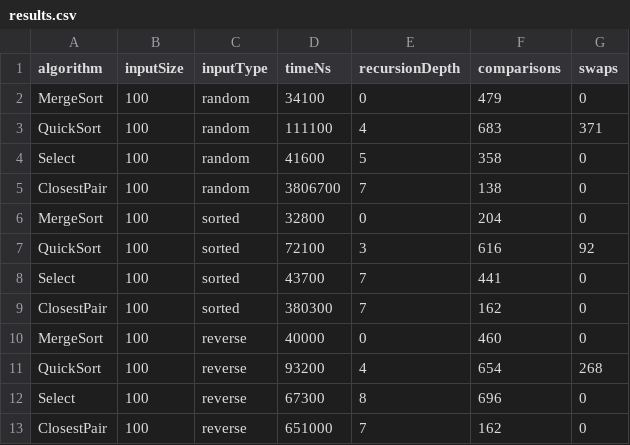
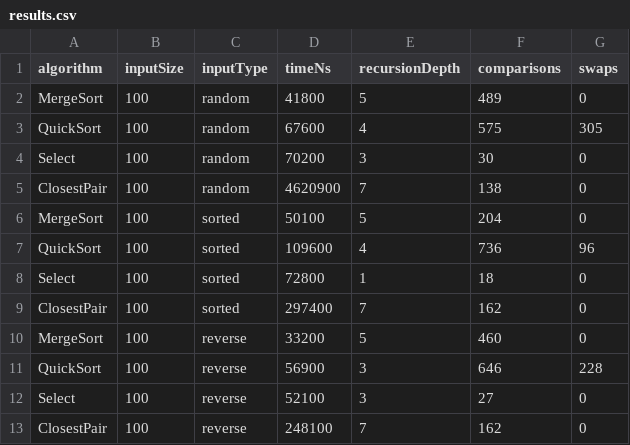
Before and after one commit to Dayglovv/Assignment1DAA, a CSV file: results/results.csv, drawn as a sheet; only a part is shown; the diff covers the shown part only.

```diff
--- a/results/results.csv
+++ b/results/results.csv
@@ -1,13 +1,13 @@
 algorithm,inputSize,inputType,timeNs,recursionDepth,comparisons,swaps
-MergeSort,100,random,34100,0,479,0
-QuickSort,100,random,111100,4,683,371
-Select,100,random,41600,5,358,0
-ClosestPair,100,random,3806700,7,138,0
-MergeSort,100,sorted,32800,0,204,0
-QuickSort,100,sorted,72100,3,616,92
-Select,100,sorted,43700,7,441,0
-ClosestPair,100,sorted,380300,7,162,0
-MergeSort,100,reverse,40000,0,460,0
-QuickSort,100,reverse,93200,4,654,268
-Select,100,reverse,67300,8,696,0
-ClosestPair,100,reverse,651000,7,162,0
+MergeSort,100,random,41800,5,489,0
+QuickSort,100,random,67600,4,575,305
+Select,100,random,70200,3,30,0
+ClosestPair,100,random,4620900,7,138,0
+MergeSort,100,sorted,50100,5,204,0
+QuickSort,100,sorted,109600,4,736,96
+Select,100,sorted,72800,1,18,0
+ClosestPair,100,sorted,297400,7,162,0
+MergeSort,100,reverse,33200,5,460,0
+QuickSort,100,reverse,56900,3,646,228
+Select,100,reverse,52100,3,27,0
+ClosestPair,100,reverse,248100,7,162,0
```
Also changed, not shown: 128 edited cells elsewhere in this file, 4 other files.
